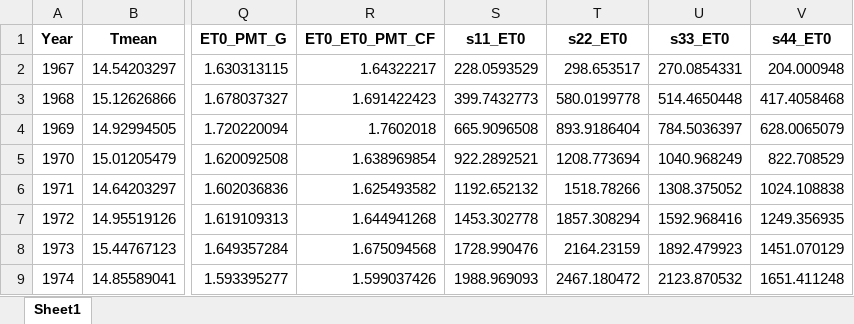
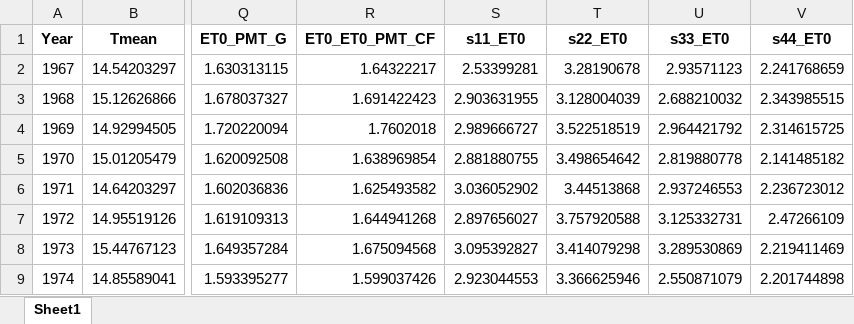
Before and after one commit to DRAGONINWAVE/for_little_sun, an Excel workbook: my_work/data1/YearMeanER56739_腾冲.xlsx, sheet Sheet1, drawn as a sheet; only a part is shown, gaps mark what is left out; values as stored, in another font and other column widths than the file's, no borders; the diff covers the shown part only; the diff names each change by its address in the sheet, - before the commit and + after, or states it on an @@ line.

```diff
--- a/my_work/data1/YearMeanER56739_腾冲.xlsx (sheet Sheet1)
+++ b/my_work/data1/YearMeanER56739_腾冲.xlsx (sheet Sheet1)
-S2 (s11_ET0): 228.0593529
+S2 (s11_ET0): 2.53399281
-T2 (s22_ET0): 298.653517
+T2 (s22_ET0): 3.28190678
-U2 (s33_ET0): 270.0854331
+U2 (s33_ET0): 2.93571123
-V2 (s44_ET0): 204.000948
+V2 (s44_ET0): 2.241768659
-S3 (s11_ET0): 399.7432773
+S3 (s11_ET0): 2.903631955
-T3 (s22_ET0): 580.0199778
+T3 (s22_ET0): 3.128004039
-U3 (s33_ET0): 514.4650448
+U3 (s33_ET0): 2.688210032
-V3 (s44_ET0): 417.4058468
+V3 (s44_ET0): 2.343985515
-S4 (s11_ET0): 665.9096508
+S4 (s11_ET0): 2.989666727
-T4 (s22_ET0): 893.9186404
+T4 (s22_ET0): 3.522518519
-U4 (s33_ET0): 784.5036397
+U4 (s33_ET0): 2.964421792
-V4 (s44_ET0): 628.0065079
+V4 (s44_ET0): 2.314615725
-S5 (s11_ET0): 922.2892521
+S5 (s11_ET0): 2.881880755
-T5 (s22_ET0): 1208.773694
+T5 (s22_ET0): 3.498654642
-U5 (s33_ET0): 1040.968249
+U5 (s33_ET0): 2.819880778
-V5 (s44_ET0): 822.708529
+V5 (s44_ET0): 2.141485182
-S6 (s11_ET0): 1192.652132
+S6 (s11_ET0): 3.036052902
-T6 (s22_ET0): 1518.78266
+T6 (s22_ET0): 3.44513868
-U6 (s33_ET0): 1308.375052
+U6 (s33_ET0): 2.937246553
-V6 (s44_ET0): 1024.108838
+V6 (s44_ET0): 2.236723012
-S7 (s11_ET0): 1453.302778
+S7 (s11_ET0): 2.897656027
-T7 (s22_ET0): 1857.308294
+T7 (s22_ET0): 3.757920588
-U7 (s33_ET0): 1592.968416
+U7 (s33_ET0): 3.125332731
-V7 (s44_ET0): 1249.356935
+V7 (s44_ET0): 2.47266109
-S8 (s11_ET0): 1728.990476
+S8 (s11_ET0): 3.095392827
-T8 (s22_ET0): 2164.23159
+T8 (s22_ET0): 3.414079298
-U8 (s33_ET0): 1892.479923
+U8 (s33_ET0): 3.289530869
-V8 (s44_ET0): 1451.070129
+V8 (s44_ET0): 2.219411469
-S9 (s11_ET0): 1988.969093
+S9 (s11_ET0): 2.923044553
-T9 (s22_ET0): 2467.180472
+T9 (s22_ET0): 3.366625946
-U9 (s33_ET0): 2123.870532
+U9 (s33_ET0): 2.550871079
-V9 (s44_ET0): 1651.411248
+V9 (s44_ET0): 2.201744898
```
Also changed, not shown: 168 edited cells elsewhere in this sheet, my_work/data1/YearMeanER56651_丽江.xlsx, my_work/data1/YearMeanER56778_昆明.xlsx, 3 other files.
